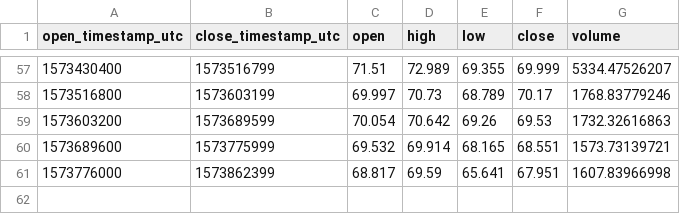
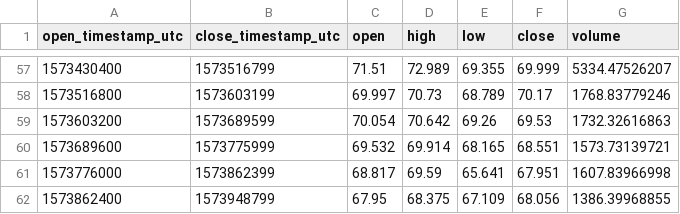
Before and after one commit to cryptobigbro/coinbasepro-DASH-USD, a CSV file: coinbasepro-DASH-USD-1d.csv, drawn as a sheet; only a part is shown, gaps mark what is left out; the diff names each change by its address in the sheet, - before the commit and + after, or states it on an @@ line.

```diff
--- a/coinbasepro-DASH-USD-1d.csv
+++ b/coinbasepro-DASH-USD-1d.csv
+row 62: 1573862400 | 1573948799 | 67.95 | 68.375 | 67.109 | 68.056 | 1386.39968855
```
Also changed, not shown: coinbasepro-DASH-USD-1h.csv, 1 other file.
